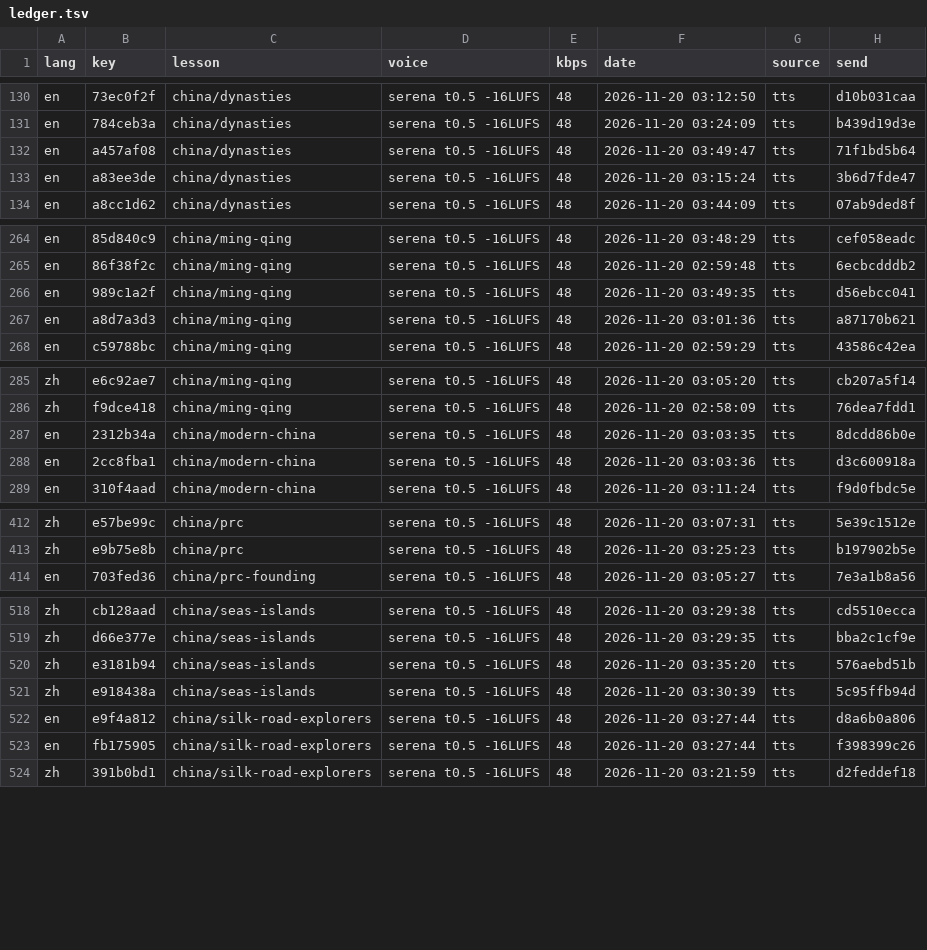
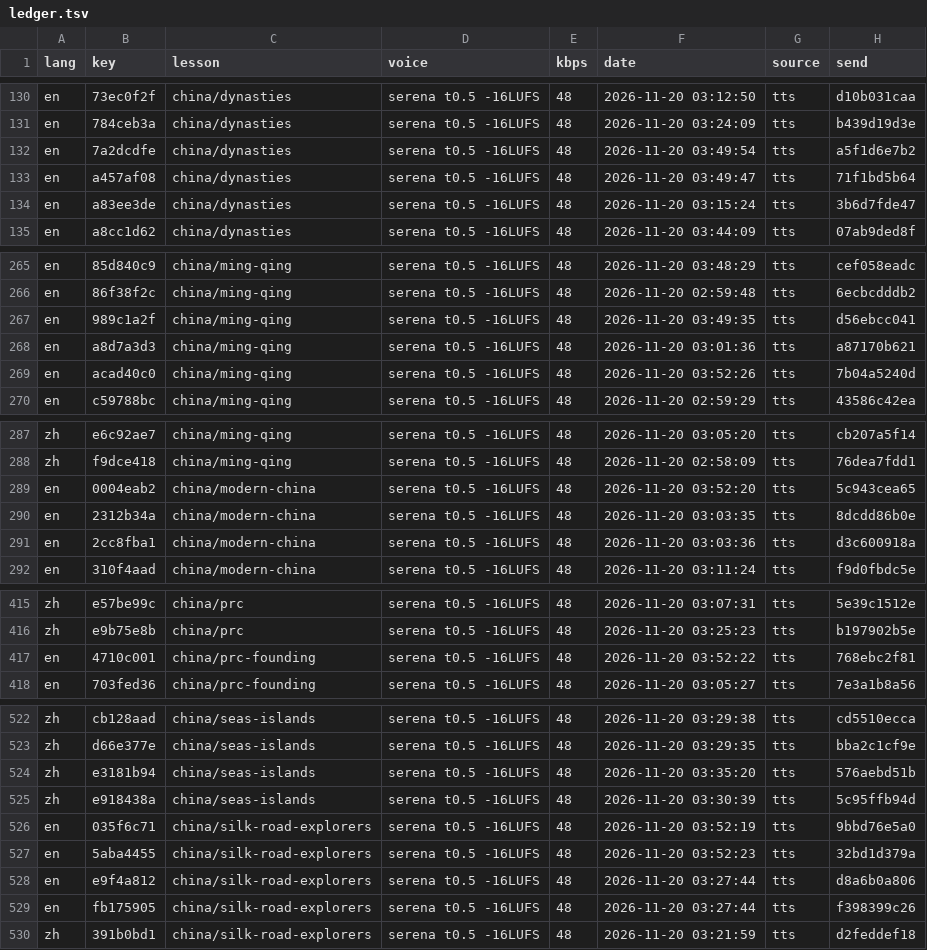
Before and after one commit to gladcolor/gc-audio-humanities, a TSV file: status/ledger.tsv, drawn as a sheet; only a part is shown, gaps mark what is left out; the diff covers the shown part only; the diff names each change by its address in the sheet, - before the commit and + after, or states it on an @@ line.

Commit message:
china/ming-qing: read-aloud (run) - finished (30/30 serena)

```diff
--- a/status/ledger.tsv
+++ b/status/ledger.tsv
+row 132: en | 7a2dcdfe | china/dynasties | serena t0.5 -16LUFS | 48 | 2026-11-20 03:49:54 | tts | a5f1d6e7b2
+row 269: en | acad40c0 | china/ming-qing | serena t0.5 -16LUFS | 48 | 2026-11-20 03:52:26 | tts | 7b04a5240d
+row 289: en | 0004eab2 | china/modern-china | serena t0.5 -16LUFS | 48 | 2026-11-20 03:52:20 | tts | 5c943cea65
+row 417: en | 4710c001 | china/prc-founding | serena t0.5 -16LUFS | 48 | 2026-11-20 03:52:22 | tts | 768ebc2f81
+row 526: en | 035f6c71 | china/silk-road-explorers | serena t0.5 -16LUFS | 48 | 2026-11-20 03:52:19 | tts | 9bbd76e5a0
+row 527: en | 5aba4455 | china/silk-road-explorers | serena t0.5 -16LUFS | 48 | 2026-11-20 03:52:23 | tts | 32bd1d379a
```
Also changed, not shown: 2 added rows elsewhere in this file, 11 other files.
